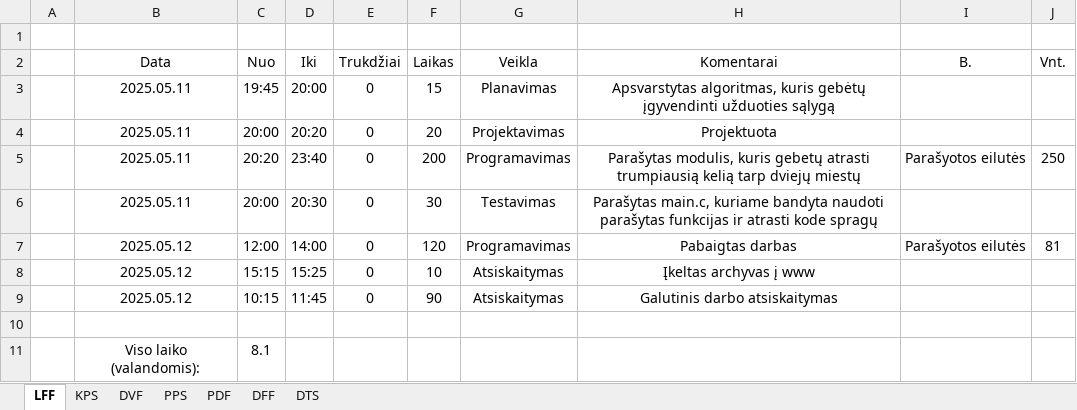
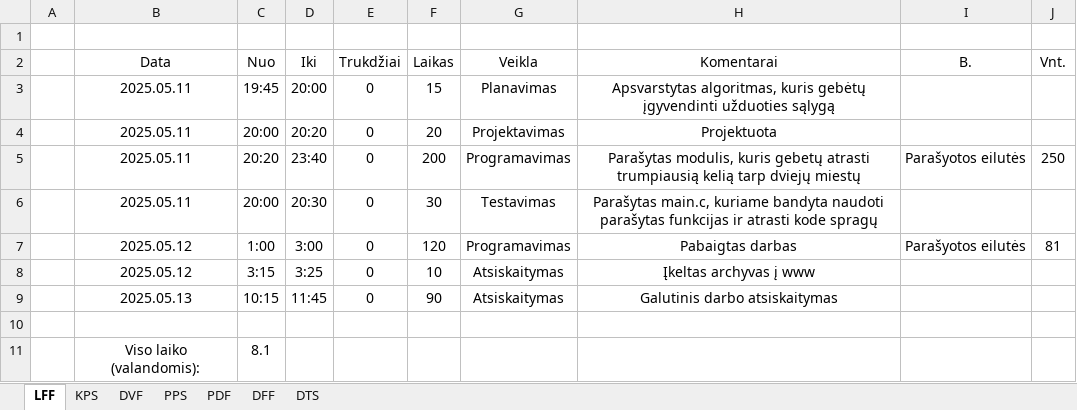
Before and after one commit to harmyko/algorithms_and_data_structures, an Excel workbook: lab_4/PSP.xlsx, sheet LFF, drawn as a sheet; values as stored, in another font and other column widths than the file's, no borders; the diff names each change by its address in the sheet, - before the commit and + after, or states it on an @@ line.

Commit message:
Now done FOR REAL

```diff
--- a/lab_4/PSP.xlsx (sheet LFF)
+++ b/lab_4/PSP.xlsx (sheet LFF)
-C7 (Nuo): 12:00
+C7 (Nuo): 1:00
-D7 (Iki): 14:00
+D7 (Iki): 3:00
-C8 (Nuo): 15:15
+C8 (Nuo): 3:15
-D8 (Iki): 15:25
+D8 (Iki): 3:25
-B9 (Data): 2025.05.12
+B9 (Data): 2025.05.13
```
